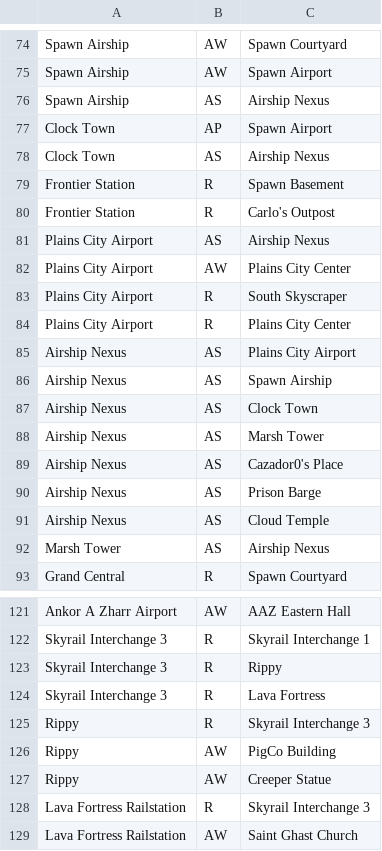
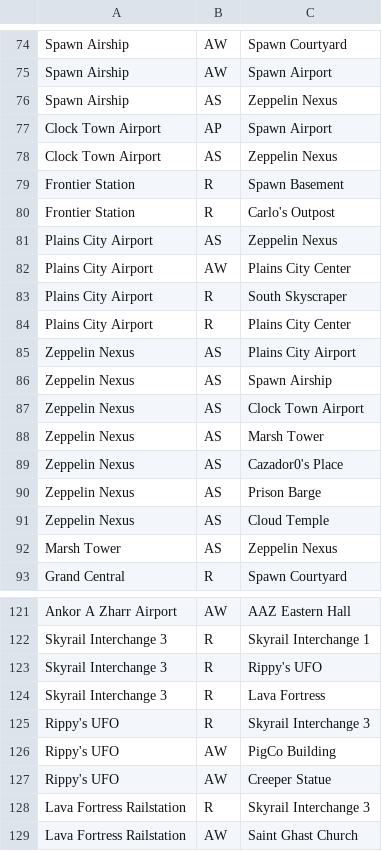
Before and after one commit to eott/xkcd-transport, a CSV file: edges.csv, drawn as a sheet; only a part is shown, gaps mark what is left out; the diff covers the shown part only.

```diff
--- a/edges.csv
+++ b/edges.csv
@@ -75,8 +75,8 @@ Spawn Airship,AW,Spawn Courtyard
 Spawn Airship,AW,Spawn Airport
-Spawn Airship,AS,Airship Nexus
-Clock Town,AP,Spawn Airport
-Clock Town,AS,Airship Nexus
+Spawn Airship,AS,Zeppelin Nexus
+Clock Town Airport,AP,Spawn Airport
+Clock Town Airport,AS,Zeppelin Nexus
 Frontier Station,R,Spawn Basement
 Frontier Station,R,Carlo's Outpost
-Plains City Airport,AS,Airship Nexus
+Plains City Airport,AS,Zeppelin Nexus
 Plains City Airport,AW,Plains City Center
@@ -84,10 +84,10 @@ Plains City Airport,R,South Skyscraper
 Plains City Airport,R,Plains City Center
-Airship Nexus,AS,Plains City Airport
-Airship Nexus,AS,Spawn Airship
-Airship Nexus,AS,Clock Town
-Airship Nexus,AS,Marsh Tower
-Airship Nexus,AS,Cazador0's Place
-Airship Nexus,AS,Prison Barge
-Airship Nexus,AS,Cloud Temple
-Marsh Tower,AS,Airship Nexus
+Zeppelin Nexus,AS,Plains City Airport
+Zeppelin Nexus,AS,Spawn Airship
+Zeppelin Nexus,AS,Clock Town Airport
+Zeppelin Nexus,AS,Marsh Tower
+Zeppelin Nexus,AS,Cazador0's Place
+Zeppelin Nexus,AS,Prison Barge
+Zeppelin Nexus,AS,Cloud Temple
+Marsh Tower,AS,Zeppelin Nexus
 Grand Central,R,Spawn Courtyard
@@ -122,7 +122,7 @@ Ankor A Zharr Airport,AW,AAZ Eastern Hall
 Skyrail Interchange 3,R,Skyrail Interchange 1
-Skyrail Interchange 3,R,Rippy
+Skyrail Interchange 3,R,Rippy's UFO
 Skyrail Interchange 3,R,Lava Fortress
-Rippy,R,Skyrail Interchange 3
-Rippy,AW,PigCo Building
-Rippy,AW,Creeper Statue
+Rippy's UFO,R,Skyrail Interchange 3
+Rippy's UFO,AW,PigCo Building
+Rippy's UFO,AW,Creeper Statue
 Lava Fortress Railstation,R,Skyrail Interchange 3
```
Also changed, not shown: 23 added rows and 30 edited cells elsewhere in this file, nodes.csv, 3 other files.
